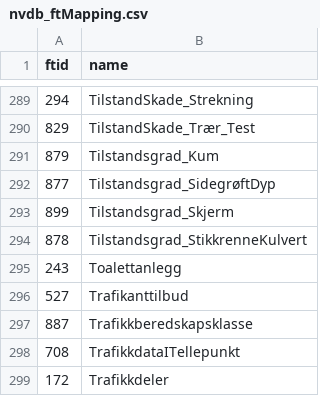
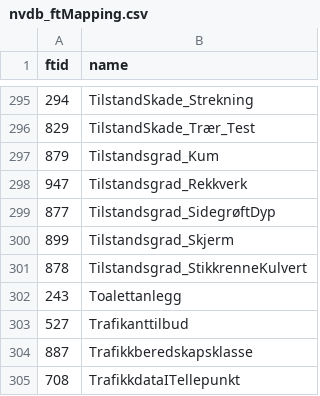
Before and after one commit to vegvesen/NVDB-Datakatalogen, a CSV file: CSV/nvdb_ftMapping.csv, drawn as a sheet; only a part is shown, gaps mark what is left out; the shorter side is filled out with more unchanged rows; the diff covers the shown part only; the diff names each change by its address in the sheet, - before the commit and + after, or states it on an @@ line.

```diff
--- a/CSV/nvdb_ftMapping.csv
+++ b/CSV/nvdb_ftMapping.csv
+row 298: 947 | Tilstandsgrad_Rekkverk
```
Also changed, not shown: 6 added rows elsewhere in this file, 2 other files.
